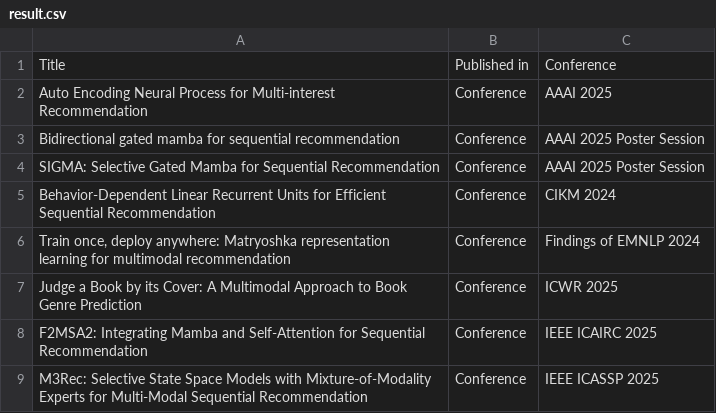
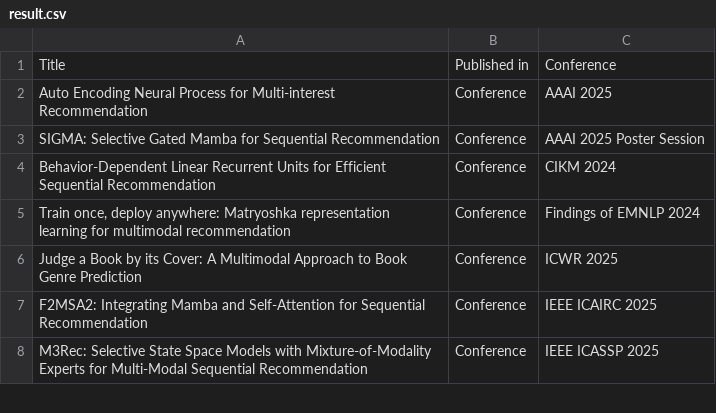
Before and after one commit to yellokat/thesis-workspace, a CSV file: notebooks/processed-data/result.csv, drawn as a sheet; only a part is shown; the diff names each change by its address in the sheet, - before the commit and + after, or states it on an @@ line.

```diff
--- a/notebooks/processed-data/result.csv
+++ b/notebooks/processed-data/result.csv
-row 3: Bidirectional gated mamba for sequential recommendation | Conference | AAAI 2025 Poster Session
```
Also changed, not shown: 1 other file.
